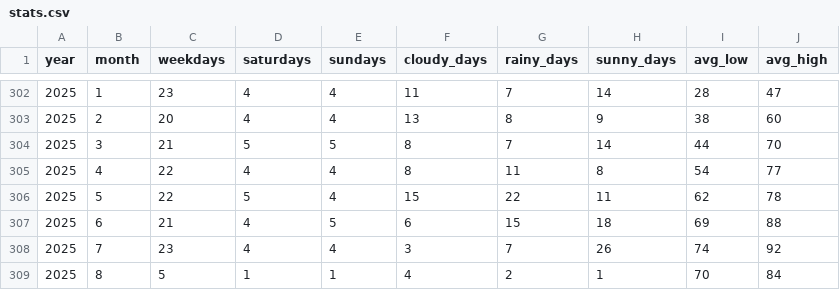
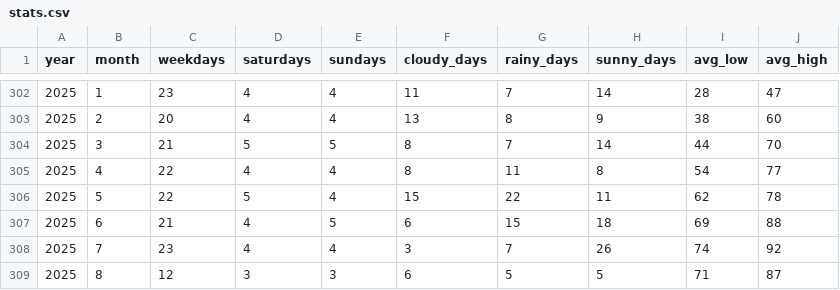
Before and after one commit to gocarta/monthly, a CSV file: stats.csv, drawn as a sheet; only a part is shown, gaps mark what is left out; removed rows and columns are numbered as before the commit, all else as after; the diff names each change by its address in the sheet, - before the commit and + after, or states it on an @@ line.

```diff
--- a/stats.csv
+++ b/stats.csv
-row 309: 2025 | 8 | 5 | 1 | 1 | 4 | 2 | 1 | 70 | 84
+row 309: 2025 | 8 | 12 | 3 | 3 | 6 | 5 | 5 | 71 | 87
```
